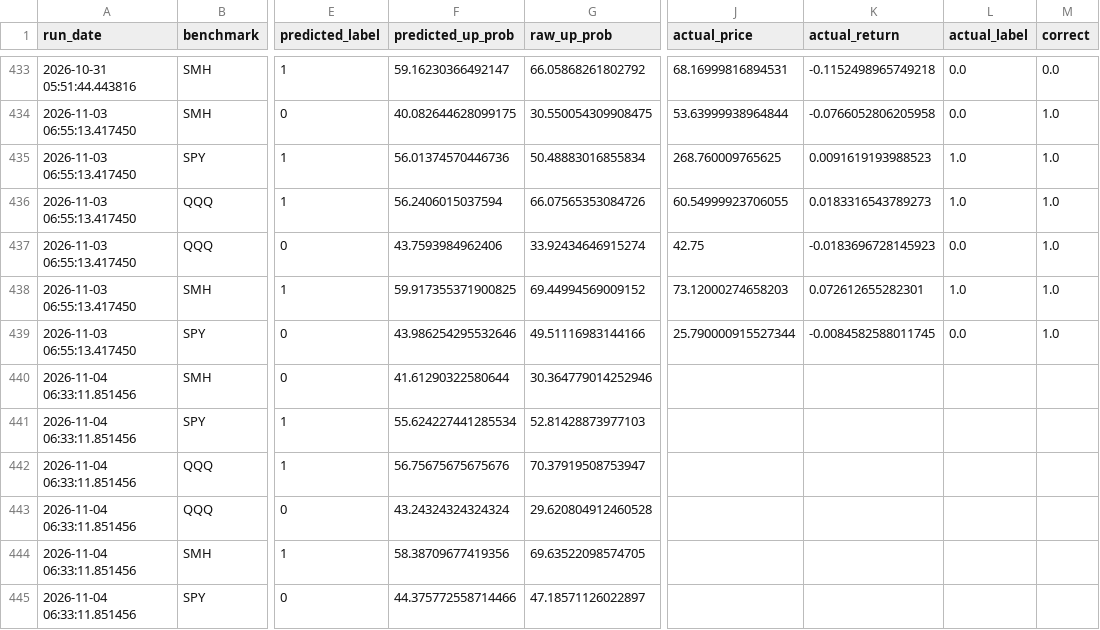
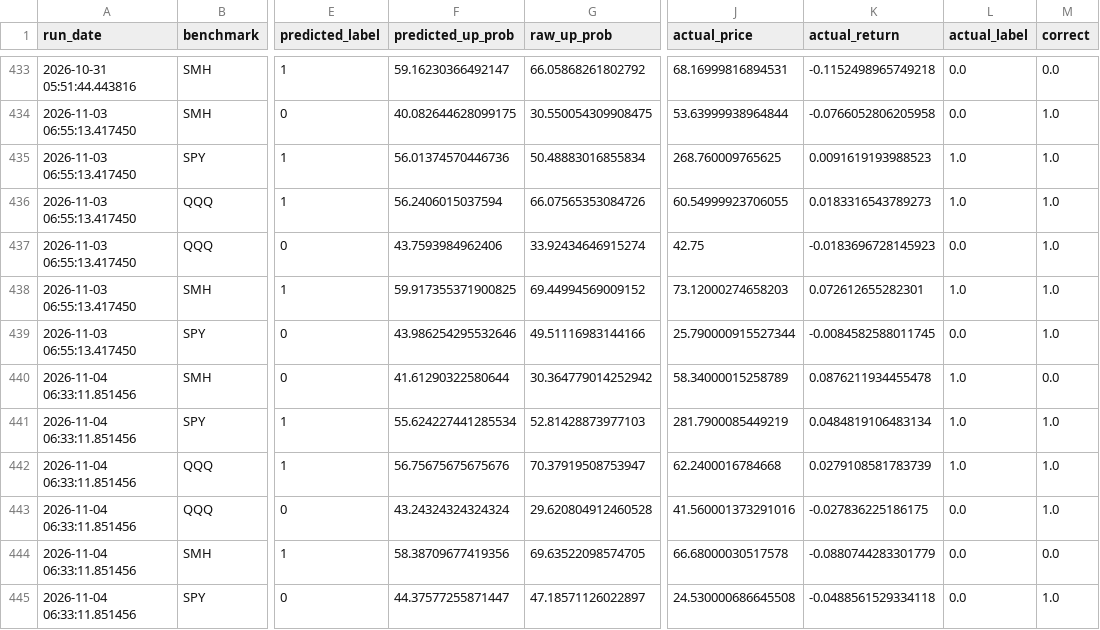
Before and after one commit to Battery2X/battery-predictor, a CSV file: logs/predictions_scalp.csv, drawn as a sheet; only a part is shown, gaps mark what is left out; the diff covers the shown part only; the diff names each change by its address in the sheet, - before the commit and + after, or states it on an @@ line.

```diff
--- a/logs/predictions_scalp.csv
+++ b/logs/predictions_scalp.csv
-G440 (raw_up_prob): 30.364779014252946
+G440 (raw_up_prob): 30.364779014252942
-J440 (actual_price): (empty)
+J440 (actual_price): 58.34000015258789
-K440 (actual_return): (empty)
+K440 (actual_return): 0.0876211934455478
-L440:L442 (actual_label): (empty)
+L440:L442 (actual_label): 1.0
-M440 (correct): (empty)
+M440 (correct): 0.0
-J441 (actual_price): (empty)
+J441 (actual_price): 281.7900085449219
-K441 (actual_return): (empty)
+K441 (actual_return): 0.0484819106483134
-M441:M443 (correct): (empty)
+M441:M443 (correct): 1.0
-J442 (actual_price): (empty)
+J442 (actual_price): 62.2400016784668
-K442 (actual_return): (empty)
+K442 (actual_return): 0.0279108581783739
-J443 (actual_price): (empty)
+J443 (actual_price): 41.560001373291016
-K443 (actual_return): (empty)
+K443 (actual_return): -0.027836225186175
-L443:L445 (actual_label): (empty)
+L443:L445 (actual_label): 0.0
-J444 (actual_price): (empty)
+J444 (actual_price): 66.68000030517578
-K444 (actual_return): (empty)
+K444 (actual_return): -0.0880744283301779
-M444 (correct): (empty)
+M444 (correct): 0.0
-F445 (predicted_up_prob): 44.375772558714466
+F445 (predicted_up_prob): 44.37577255871447
-J445 (actual_price): (empty)
+J445 (actual_price): 24.530000686645508
-K445 (actual_return): (empty)
+K445 (actual_return): -0.0488561529334118
-M445 (correct): (empty)
+M445 (correct): 1.0
```
Also changed, not shown: 6 added rows and 67 moved rows elsewhere in this file, logs/predictions_position.csv, logs/predictions_stock_position.csv, 17 other files.
